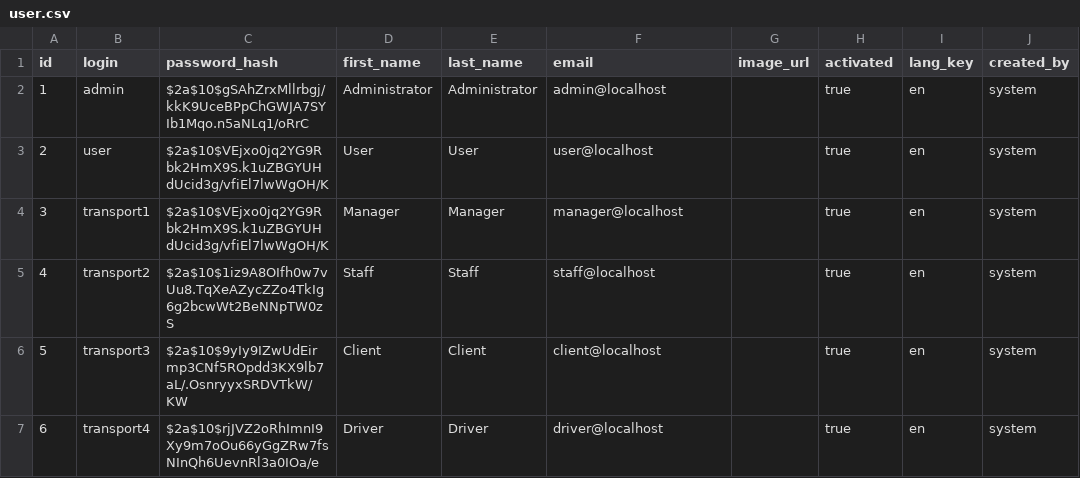
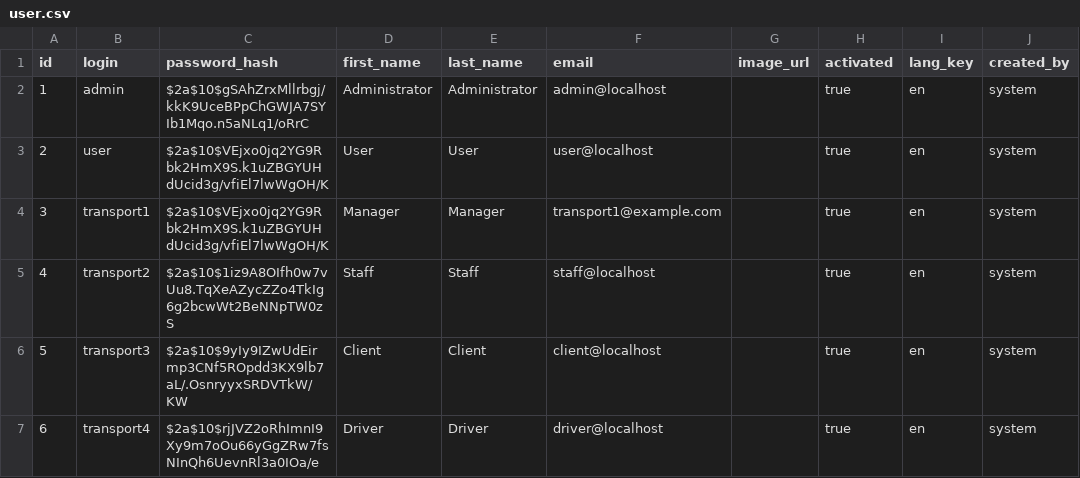
Before and after one commit to softalaRyhma2/SR2, a CSV file: src/main/resources/config/liquibase/data/user.csv, drawn as a sheet; only a part is shown; the diff names each change by its address in the sheet, - before the commit and + after, or states it on an @@ line.

Commit message:
Logged in user sees only one's company information

```diff
--- a/src/main/resources/config/liquibase/data/user.csv
+++ b/src/main/resources/config/liquibase/data/user.csv
-F4 (email): manager@localhost
+F4 (email): transport1@example.com
```
Also changed, not shown: 5 other files.
